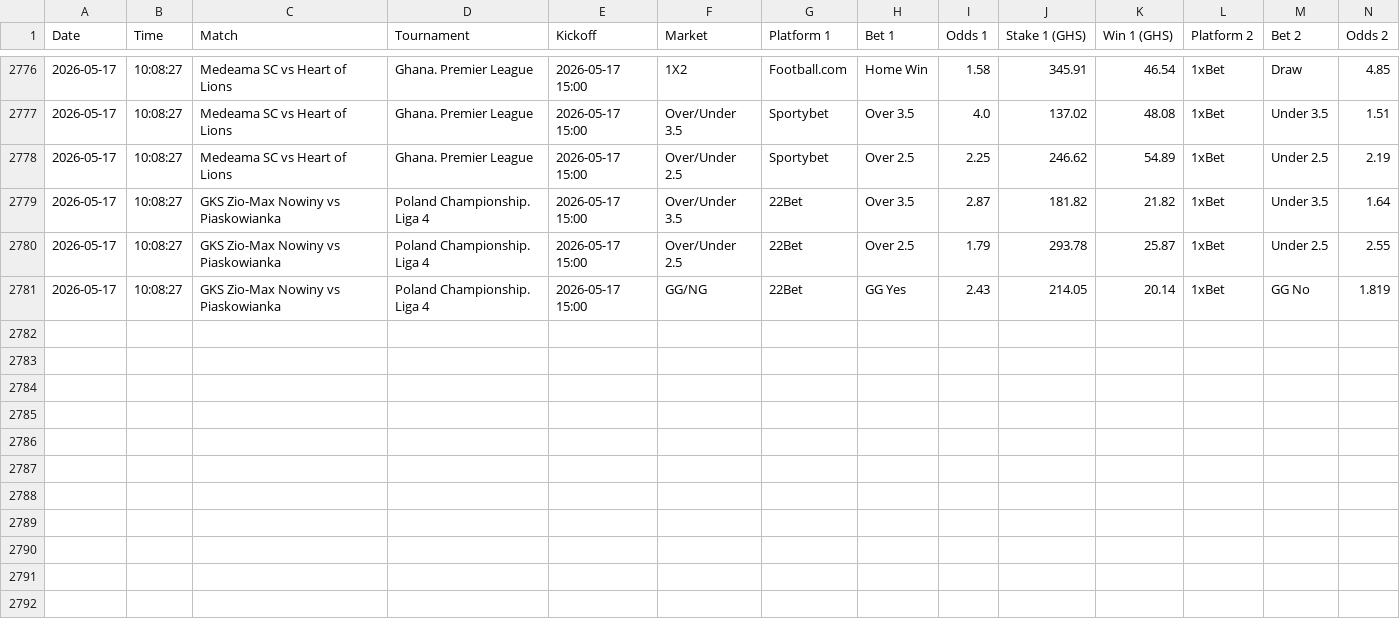
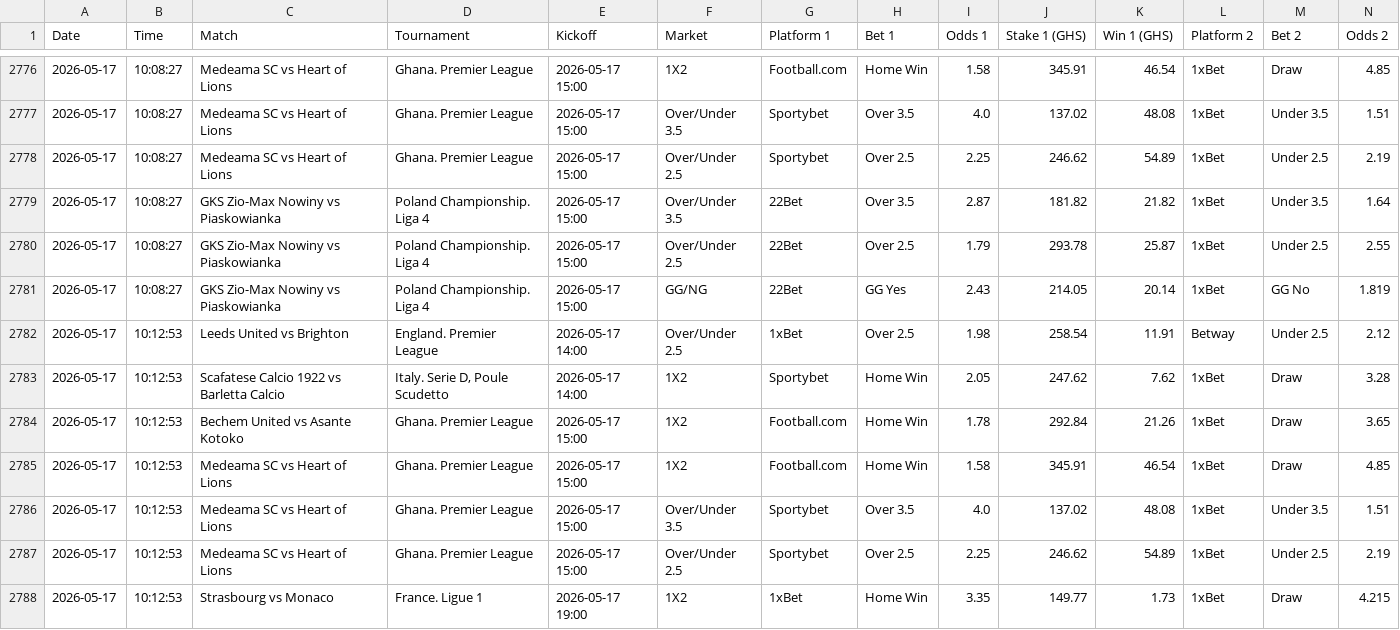
Before and after one commit to ErasmusDuah/ghanaian-odds-market-inefficiency-analysis-system, a CSV file: data/arbitrage_tracker.csv, drawn as a sheet; only a part is shown, gaps mark what is left out; rows hold the shown columns only; the diff names each change by its address in the sheet, - before the commit and + after, or states it on an @@ line.

Commit message:
Auto-update arbitrage tracker

```diff
--- a/data/arbitrage_tracker.csv
+++ b/data/arbitrage_tracker.csv
+row 2782: 2026-05-17 | 10:12:53 | Leeds United vs Brighton | England. Premier League | 2026-05-17 14:00 | Over/Under 2.5 | 1xBet | Over 2.5 | 1.98 | 258.54 | 11.91 | Betway | Under 2.5 | 2.12
+row 2783: 2026-05-17 | 10:12:53 | Scafatese Calcio 1922 vs Barletta Calcio | Italy. Serie D, Poule Scudetto | 2026-05-17 14:00 | 1X2 | Sportybet | Home Win | 2.05 | 247.62 | 7.62 | 1xBet | Draw | 3.28
+row 2784: 2026-05-17 | 10:12:53 | Bechem United vs Asante Kotoko | Ghana. Premier League | 2026-05-17 15:00 | 1X2 | Football.com | Home Win | 1.78 | 292.84 | 21.26 | 1xBet | Draw | 3.65
+row 2785: 2026-05-17 | 10:12:53 | Medeama SC vs Heart of Lions | Ghana. Premier League | 2026-05-17 15:00 | 1X2 | Football.com | Home Win | 1.58 | 345.91 | 46.54 | 1xBet | Draw | 4.85
+row 2786: 2026-05-17 | 10:12:53 | Medeama SC vs Heart of Lions | Ghana. Premier League | 2026-05-17 15:00 | Over/Under 3.5 | Sportybet | Over 3.5 | 4.0 | 137.02 | 48.08 | 1xBet | Under 3.5 | 1.51
+row 2787: 2026-05-17 | 10:12:53 | Medeama SC vs Heart of Lions | Ghana. Premier League | 2026-05-17 15:00 | Over/Under 2.5 | Sportybet | Over 2.5 | 2.25 | 246.62 | 54.89 | 1xBet | Under 2.5 | 2.19
+row 2788: 2026-05-17 | 10:12:53 | Strasbourg vs Monaco | France. Ligue 1 | 2026-05-17 19:00 | 1X2 | 1xBet | Home Win | 3.35 | 149.77 | 1.73 | 1xBet | Draw | 4.215
```
